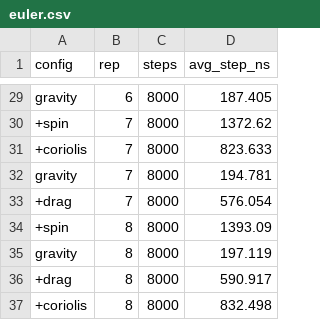
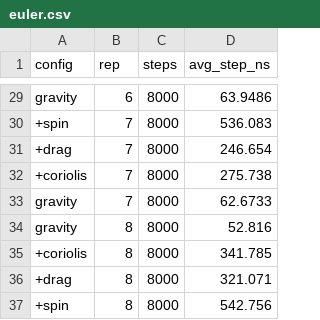
Before and after one commit to admtrv/BulletEngine, a CSV file: samples/cost-comparison/data/euler.csv, drawn as a sheet; only a part is shown, gaps mark what is left out; removed rows and columns are numbered as before the commit, all else as after; the diff covers the shown part only; the diff names each change by its address in the sheet, - before the commit and + after, or states it on an @@ line.

```diff
--- a/samples/cost-comparison/data/euler.csv
+++ b/samples/cost-comparison/data/euler.csv
-D29 (avg_step_ns): 187.405
+D29 (avg_step_ns): 63.9486
-D30 (avg_step_ns): 1372.62
+D30 (avg_step_ns): 536.083
+row 31: +drag | 7 | 8000 | 246.654
-D32 (avg_step_ns): 823.633
+D32 (avg_step_ns): 275.738
-D33 (avg_step_ns): 194.781
+D33 (avg_step_ns): 62.6733
-row 33: +drag | 7 | 8000 | 576.054
-row 34: +spin | 8 | 8000 | 1393.09
-D34 (avg_step_ns): 197.119
+D34 (avg_step_ns): 52.816
+row 35: +coriolis | 8 | 8000 | 341.785
-D36 (avg_step_ns): 590.917
+D36 (avg_step_ns): 321.071
-A37 (config): +coriolis
+A37 (config): +spin
-D37 (avg_step_ns): 832.498
+D37 (avg_step_ns): 542.756
```
Also changed, not shown: 4 added rows, 4 removed rows and 25 edited cells elsewhere in this file, samples/cost-comparison/data/midpoint.csv, samples/cost-comparison/data/rk4.csv, 21 other files.
